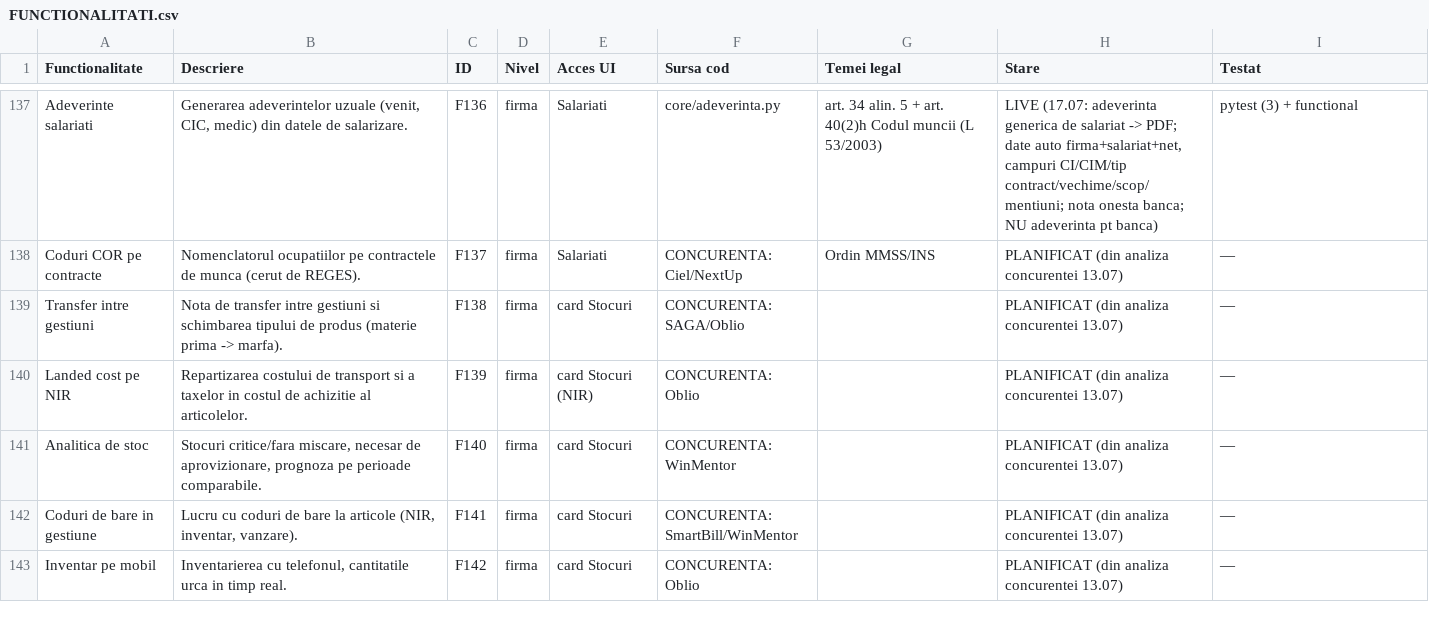
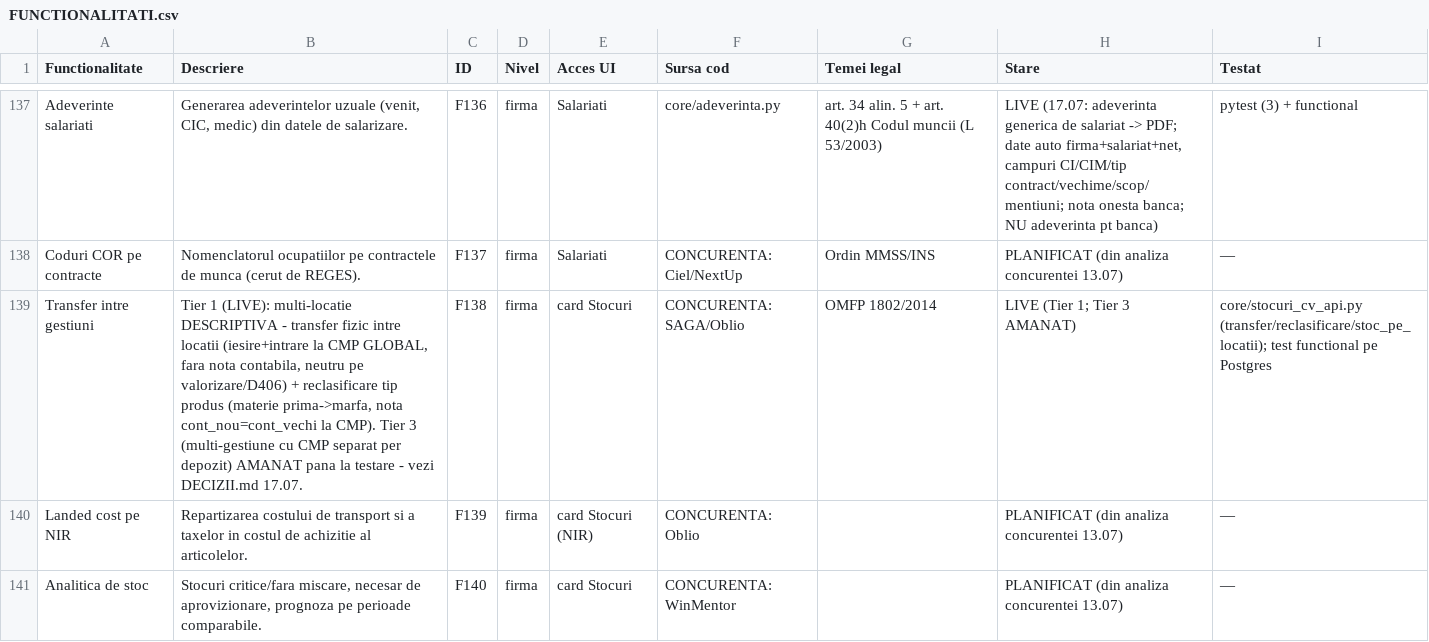
Before and after one commit to CostinHat/iconta-nou-review, a CSV file: FUNCTIONALITATI.csv, drawn as a sheet; only a part is shown, gaps mark what is left out; the shorter side is filled out with more unchanged rows.

```diff
--- a/FUNCTIONALITATI.csv
+++ b/FUNCTIONALITATI.csv
@@ -138,3 +138,3 @@ Adeverinte salariati,"Generarea adeverintelor uzuale (venit, CIC, medic) din dat
 Coduri COR pe contracte,Nomenclatorul ocupatiilor pe contractele de munca (cerut de REGES).,F137,firma,Salariati,CONCURENTA: Ciel/NextUp,Ordin MMSS/INS,PLANIFICAT (din analiza concurentei 13.07),—
-Transfer intre gestiuni,Nota de transfer intre gestiuni si schimbarea tipului de produs (materie prima -> marfa).,F138,firma,card Stocuri,CONCURENTA: SAGA/Oblio,,PLANIFICAT (din analiza concurentei 13.07),—
+Transfer intre gestiuni,"Tier 1 (LIVE): multi-locatie DESCRIPTIVA - transfer fizic intre locatii (iesire+intrare la CMP GLOBAL, fara nota contabila, neutru pe valorizare/D406) + reclasificare tip produs (materie prima->marfa, nota cont_nou=cont_vechi la CMP). Tier 3 (multi-gestiune cu CMP separat per depozit) AMANAT pana la testare - vezi DECIZII.md 17.07.",F138,firma,card Stocuri,CONCURENTA: SAGA/Oblio,OMFP 1802/2014,LIVE (Tier 1; Tier 3 AMANAT),"core/stocuri_cv_api.py (transfer/reclasificare/stoc_pe_locatii); test functional pe Postgres"
 Landed cost pe NIR,Repartizarea costului de transport si a taxelor in costul de achizitie al articolelor.,F139,firma,card Stocuri (NIR),CONCURENTA: Oblio,,PLANIFICAT (din analiza concurentei 13.07),—
```
Also changed, not shown: 5 other files.
